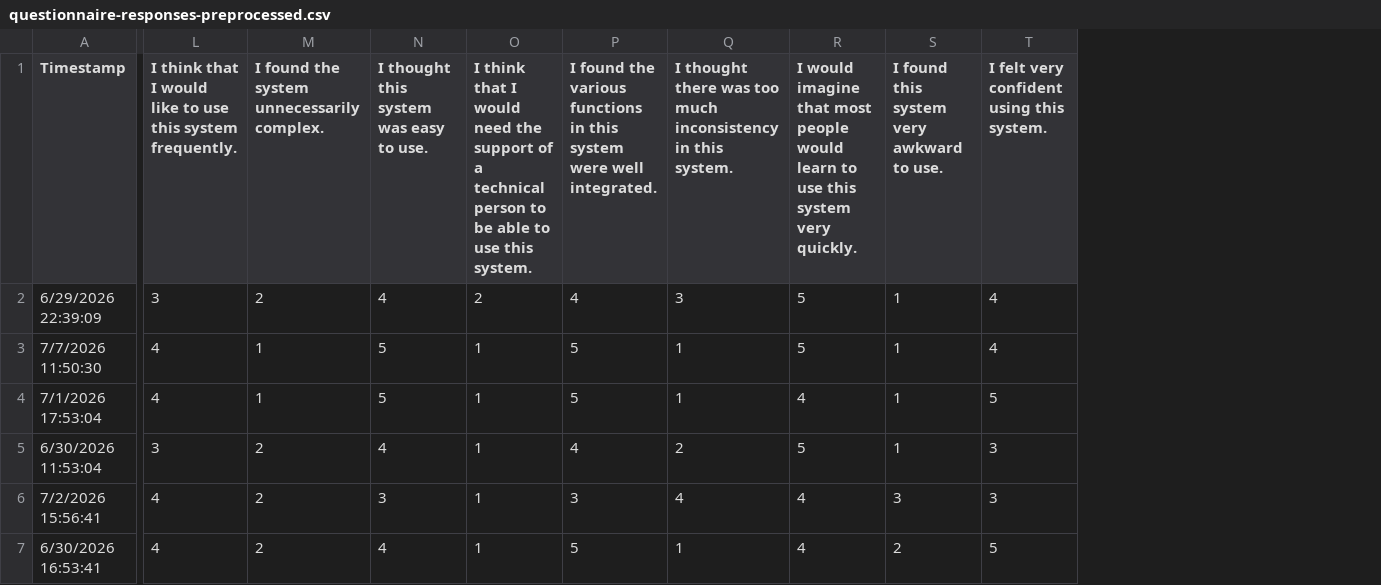
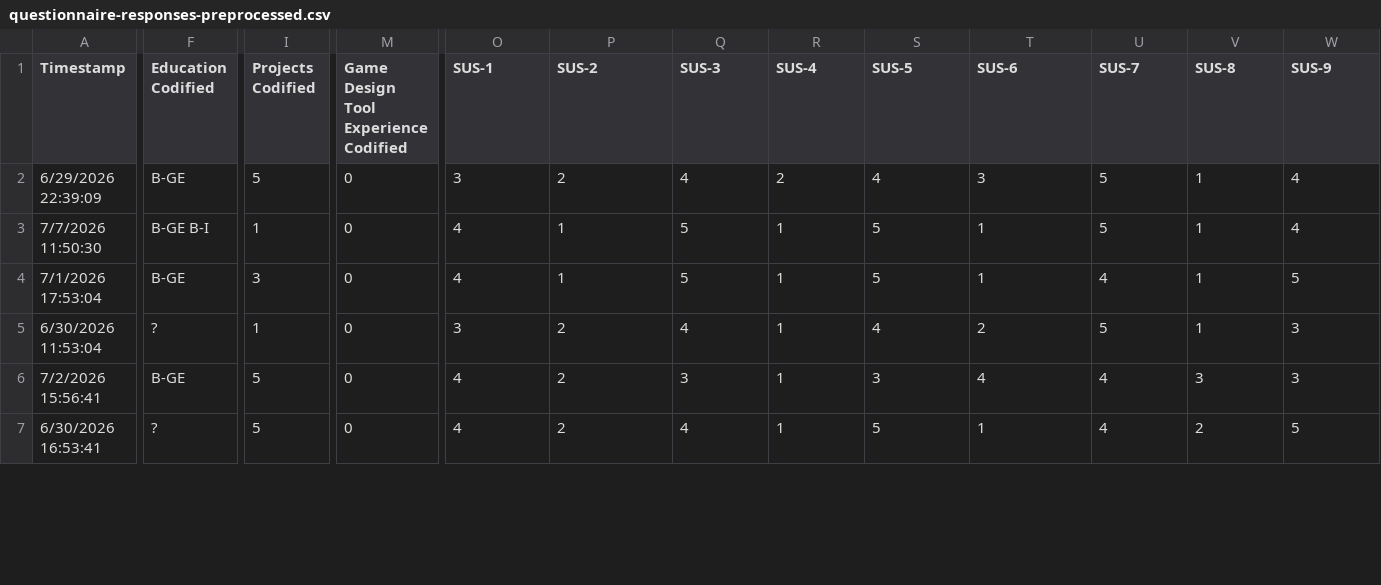
Before and after one commit to bowl-of-rais/ma-thesis, a CSV file: ma-eval/questionnaire-responses-preprocessed.csv, drawn as a sheet; only a part is shown, gaps mark what is left out; addresses are those after the commit; the diff covers the shown part only; the diff names each change by its address in the sheet, - before the commit and + after, or states it on an @@ line.

Commit message:
eval update 2026-07-28

```diff
--- a/ma-eval/questionnaire-responses-preprocessed.csv
+++ b/ma-eval/questionnaire-responses-preprocessed.csv
+column F (Education Codified), rows 2-7: B-GE | B-GE B-I | B-GE | ? | B-GE | ?
+column I (Projects Codified), rows 2-7: 5 | 1 | 3 | 1 | 5 | 5
+column M, rows 1-7: Game Design Tool Experience Codified | 0 | 0 | 0 | 0 | 0 | 0
-O1: I think that I would like to use this system frequently.
+O1: SUS-1
-P1: I found the system unnecessarily complex.
+P1: SUS-2
-Q1: I thought this system was easy to use.
+Q1: SUS-3
-R1: I think that I would need the support of a technical person to be able to use this system.
+R1: SUS-4
-S1: I found the various functions in this system were well integrated.
+S1: SUS-5
-T1: I thought there was too much inconsistency in this system.
+T1: SUS-6
-U1: I would imagine that most people would learn to use this system very quickly.
+U1: SUS-7
-V1: I found this system very awkward to use.
+V1: SUS-8
-W1: I felt very confident using this system.
+W1: SUS-9
```
Also changed, not shown: 16 edited cells elsewhere in this file, ma-eval/time_series/MB24145/solvability_miro.csv, ma-eval/time_series/all.csv, 5 other files.
